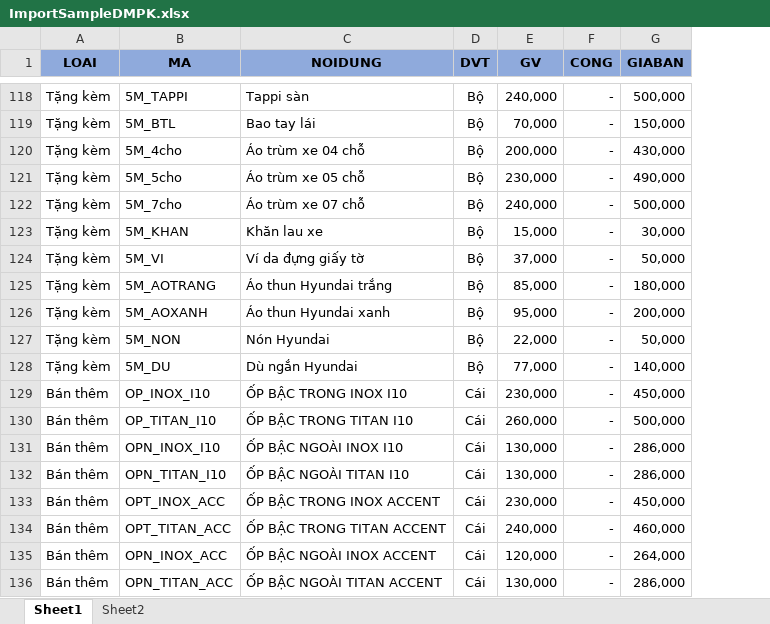
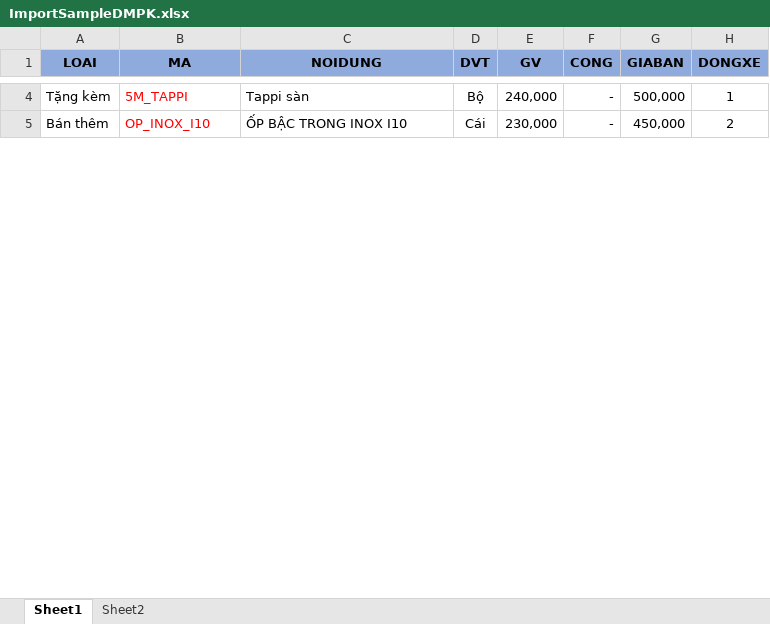
Before and after one commit to hnphat/SAP, an Excel workbook: public/store/ImportSampleDMPK.xlsx, sheet Sheet1, drawn as a sheet; only a part is shown, gaps mark what is left out; values as stored, in another font and other column widths than the file's, no borders; conditional formats not drawn; removed rows and columns are numbered as before the commit, all else as after; the diff covers the shown part only; the diff names each change by its address in the sheet, - before the commit and + after, or states it on an @@ line.

```diff
--- a/public/store/ImportSampleDMPK.xlsx (sheet Sheet1)
+++ b/public/store/ImportSampleDMPK.xlsx (sheet Sheet1)
+column H (DONGXE), rows 4-5: 1 | 2
-B4 text colour: black
+B4 text colour: #FF0000
-row 119: Tặng kèm | 5M_BTL | Bao tay lái | Bộ | 70,000 | - | 150,000
-row 120: Tặng kèm | 5M_4cho | Áo trùm xe 04 chỗ | Bộ | 200,000 | - | 430,000
-row 121: Tặng kèm | 5M_5cho | Áo trùm xe 05 chỗ | Bộ | 230,000 | - | 490,000
-row 122: Tặng kèm | 5M_7cho | Áo trùm xe 07 chỗ | Bộ | 240,000 | - | 500,000
-row 123: Tặng kèm | 5M_KHAN | Khăn lau xe | Bộ | 15,000 | - | 30,000
-row 124: Tặng kèm | 5M_VI | Ví da đựng giấy tờ | Bộ | 37,000 | - | 50,000
-row 125: Tặng kèm | 5M_AOTRANG | Áo thun Hyundai trắng | Bộ | 85,000 | - | 180,000
-row 126: Tặng kèm | 5M_AOXANH | Áo thun Hyundai xanh | Bộ | 95,000 | - | 200,000
-row 127: Tặng kèm | 5M_NON | Nón Hyundai | Bộ | 22,000 | - | 50,000
-row 128: Tặng kèm | 5M_DU | Dù ngắn Hyundai | Bộ | 77,000 | - | 140,000
-B5 text colour: black
+B5 text colour: #FF0000
-row 130: Bán thêm | OP_TITAN_I10 | ỐP BẬC TRONG TITAN I10 | Cái | 260,000 | - | 500,000
-row 131: Bán thêm | OPN_INOX_I10 | ỐP BẬC NGOÀI INOX I10 | Cái | 130,000 | - | 286,000
-row 132: Bán thêm | OPN_TITAN_I10 | ỐP BẬC NGOÀI TITAN I10 | Cái | 130,000 | - | 286,000
-row 133: Bán thêm | OPT_INOX_ACC | ỐP BẬC TRONG INOX ACCENT | Cái | 230,000 | - | 450,000
-row 134: Bán thêm | OPT_TITAN_ACC | ỐP BẬC TRONG TITAN ACCENT | Cái | 240,000 | - | 460,000
-row 135: Bán thêm | OPN_INOX_ACC | ỐP BẬC NGOÀI INOX ACCENT | Cái | 120,000 | - | 264,000
-row 136: Bán thêm | OPN_TITAN_ACC | ỐP BẬC NGOÀI TITAN ACCENT | Cái | 130,000 | - | 286,000
```
Also changed, not shown: 130 removed rows and cell formats elsewhere in this sheet, 4 other files.
